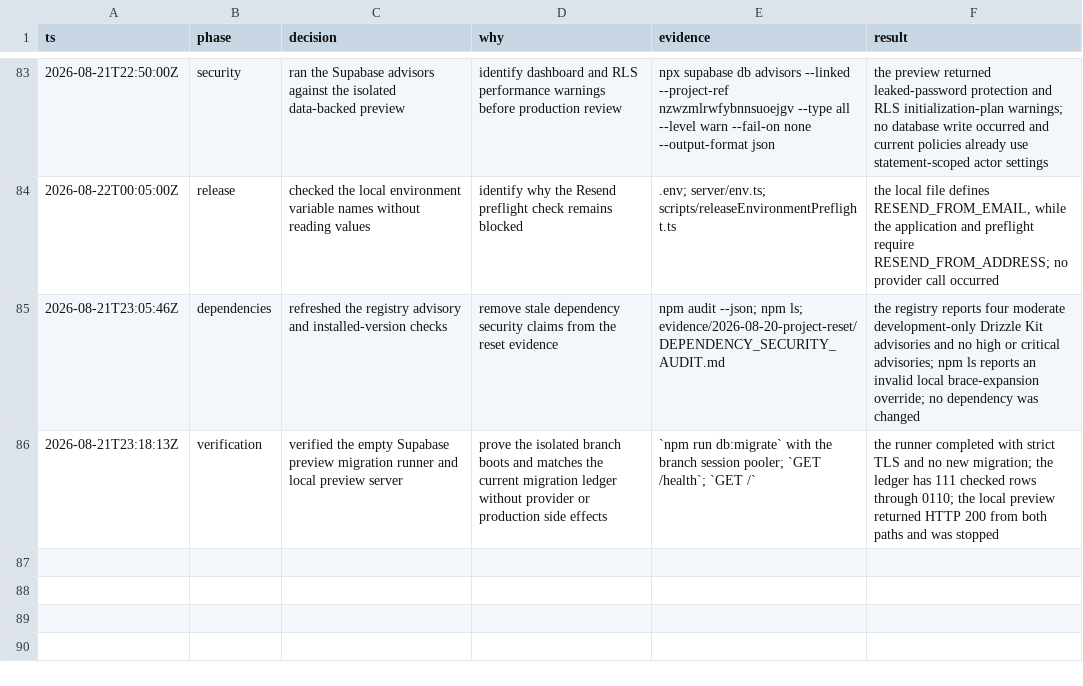
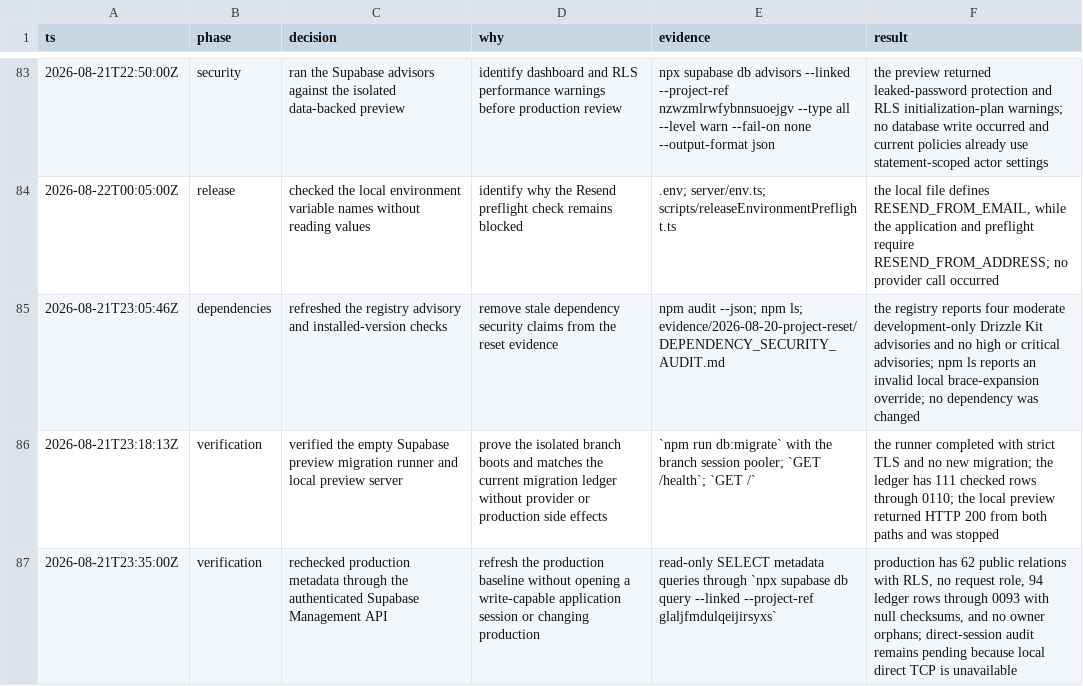
Before and after one commit to litlabs-admin/venture-cite, a TSV file: .audit/project-reset-decisions.tsv, drawn as a sheet; only a part is shown, gaps mark what is left out; the diff names each change by its address in the sheet, - before the commit and + after, or states it on an @@ line.

Commit message:
docs: refresh production metadata baseline

```diff
--- a/.audit/project-reset-decisions.tsv
+++ b/.audit/project-reset-decisions.tsv
+row 87: 2026-08-21T23:35:00Z | verification | rechecked production metadata through the authenticated Supabase Management API | refresh the production baseline without opening a write-capable application session or changing production | read-only SELECT metadata queries through `npx supabase db query --linked --project-ref glaljfmdulqeijirsyxs` | production has 62 public relations with RLS, no request role, 94 ledger rows through 0093 with null checksums, and no owner orphans; direct-session audit remains pending because local direct TCP is unavailable
```
Also changed, not shown: 5 other files.
